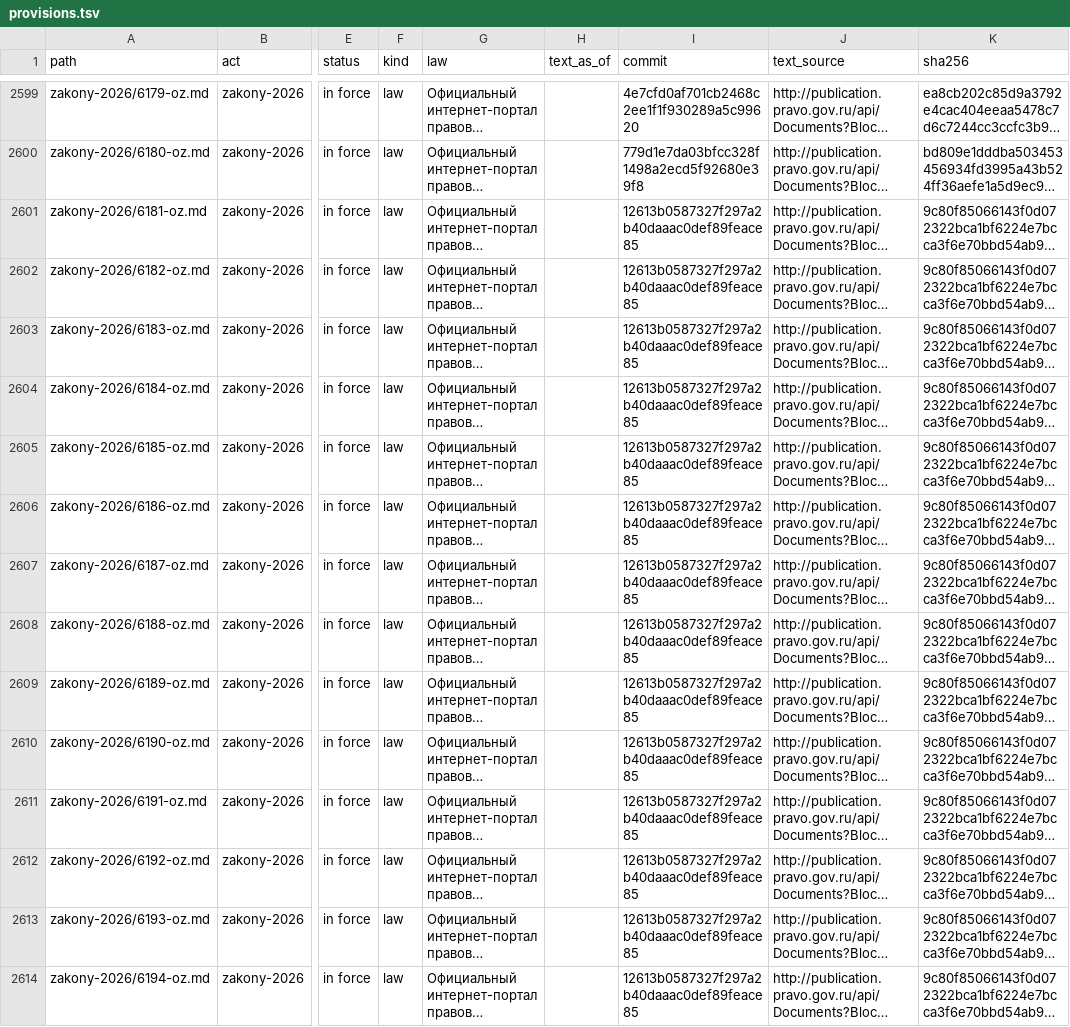
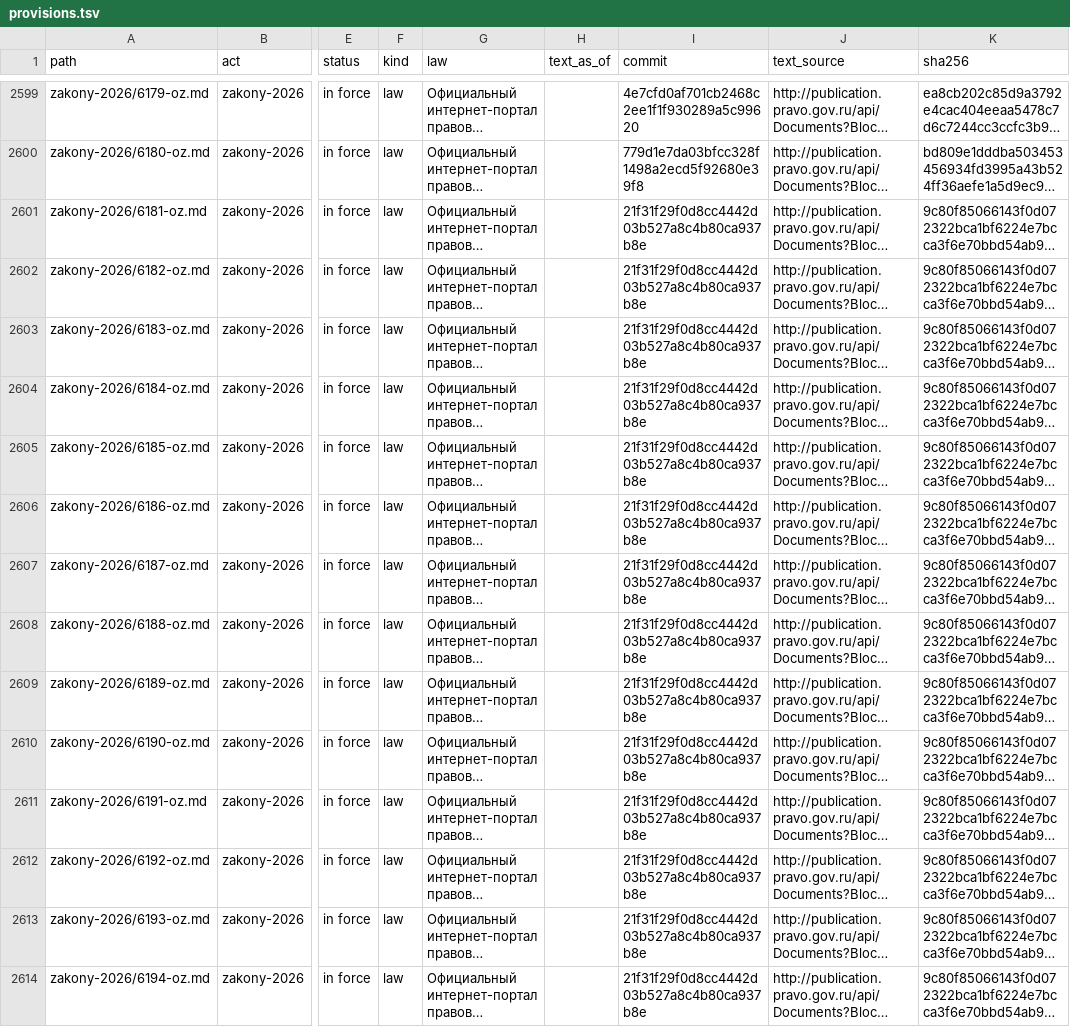
Before and after one commit to lexifina/russia-vologda-law, a TSV file: data/provisions.tsv, drawn as a sheet; only a part is shown, gaps mark what is left out; long unchanged cells end in …; the diff covers the shown part only; the diff names each change by its address in the sheet, - before the commit and + after, or states it on an @@ line.

```diff
--- a/data/provisions.tsv
+++ b/data/provisions.tsv
-I2601:I2614 (commit): 12613b0587327f297a2b40daaac0def89feace85
+I2601:I2614 (commit): 21f31f29f0d8cc4442d03b527a8c4b80ca937b8e
```
Also changed, not shown: 2 added rows and 18 edited cells elsewhere in this file, data/commits.csv, data/laws.csv, 6 other files.
